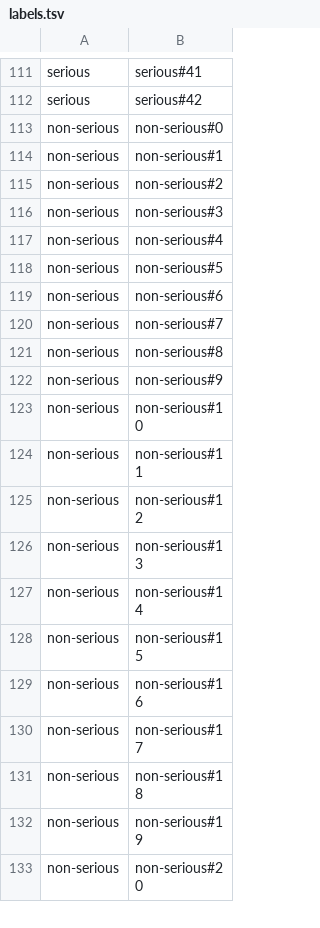
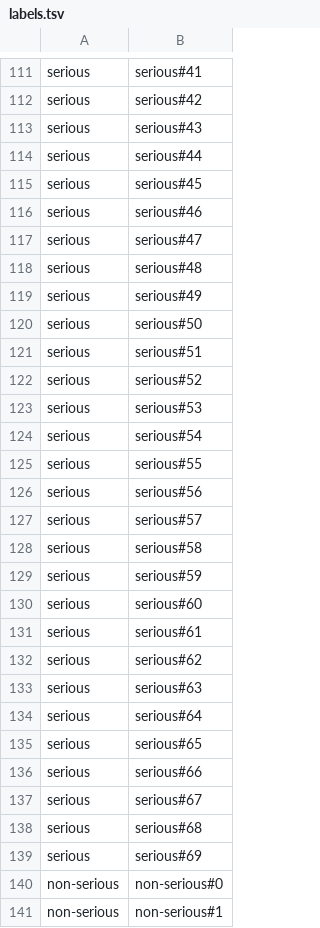
Before and after one commit to ecraft2learn/ai, a TSV file: onyx/labels.tsv, drawn as a sheet; only a part is shown, gaps mark what is left out; the shorter side is filled out with more unchanged rows; the diff names each change by its address in the sheet, - before the commit and + after, or states it on an @@ line.

Commit message:
Experiments with new serious nail images

```diff
--- a/onyx/labels.tsv
+++ b/onyx/labels.tsv
+row 113: serious | serious#43
+row 114: serious | serious#44
+row 115: serious | serious#45
+row 116: serious | serious#46
+row 117: serious | serious#47
+row 118: serious | serious#48
+row 119: serious | serious#49
+row 120: serious | serious#50
+row 121: serious | serious#51
+row 122: serious | serious#52
+row 123: serious | serious#53
+row 124: serious | serious#54
+row 125: serious | serious#55
+row 126: serious | serious#56
+row 127: serious | serious#57
+row 128: serious | serious#58
+row 129: serious | serious#59
+row 130: serious | serious#60
+row 131: serious | serious#61
+row 132: serious | serious#62
+row 133: serious | serious#63
+row 134: serious | serious#64
+row 135: serious | serious#65
+row 136: serious | serious#66
+row 137: serious | serious#67
+row 138: serious | serious#68
+row 139: serious | serious#69
```
Also changed, not shown: 6 other files.
